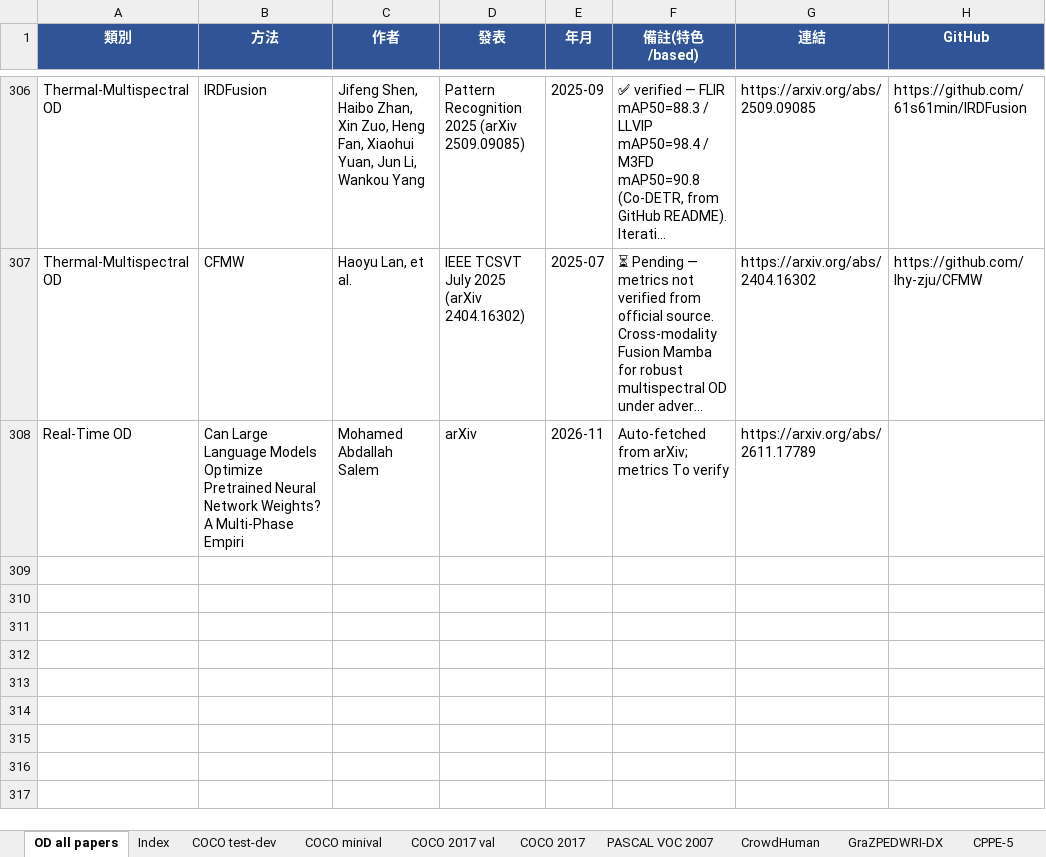
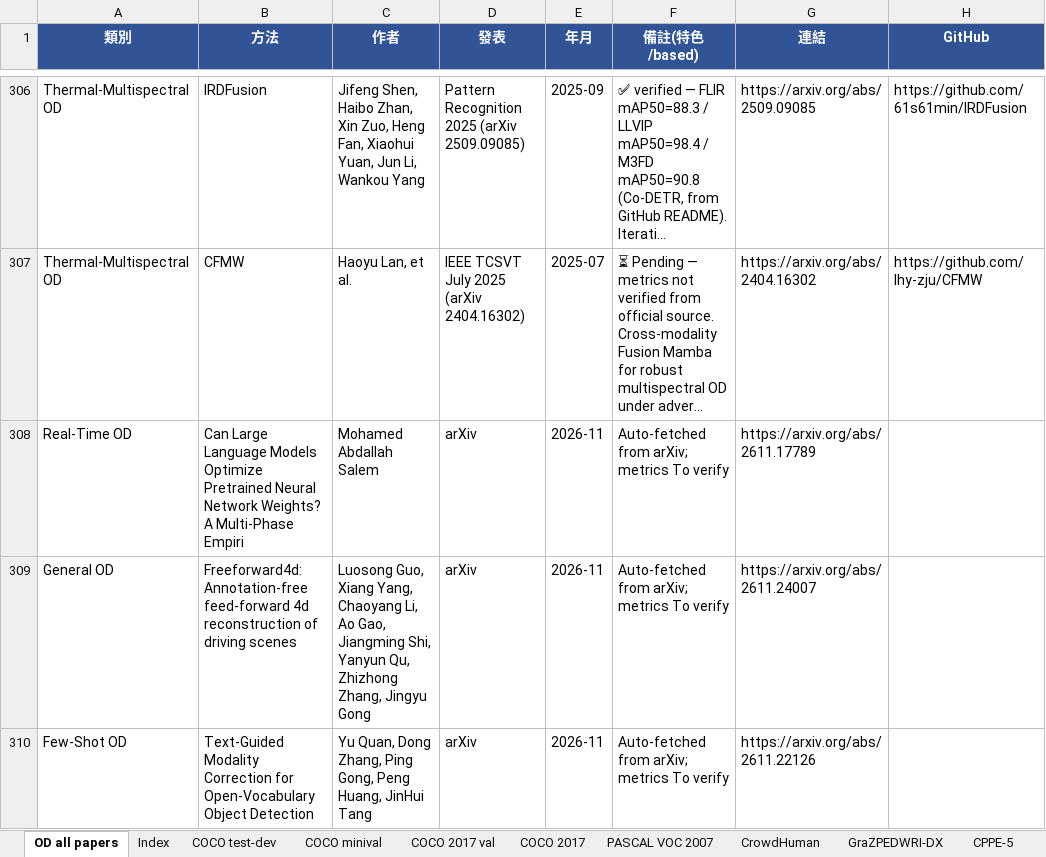
Before and after one commit to 112378074/NTUT-IVI-Lab--SOTA-Literature-Viewer, an Excel workbook: Object_Detection_Papers_Ranking_2021_2026.xlsx, sheet OD all papers, drawn as a sheet; only a part is shown, gaps mark what is left out; long unchanged cells end in …; values as stored, in another font and other column widths than the file's, no borders; the diff names each change by its address in the sheet, - before the commit and + after, or states it on an @@ line.

```diff
--- a/Object_Detection_Papers_Ranking_2021_2026.xlsx (sheet OD all papers)
+++ b/Object_Detection_Papers_Ranking_2021_2026.xlsx (sheet OD all papers)
+row 309: General OD | Freeforward4d: Annotation-free feed-forward 4d reconstruction of driving scenes | Luosong Guo, Xiang Yang, Chaoyang Li, Ao Gao, Jiangming Shi, Yanyun Qu, Zhizhong Zhang, Jingyu Gong | arXiv | 2026-11 | Auto-fetched from arXiv; metrics To verify | https://arxiv.org/abs/2611.24007
+row 310: Few-Shot OD | Text-Guided Modality Correction for Open-Vocabulary Object Detection | Yu Quan, Dong Zhang, Ping Gong, Peng Huang, JinHui Tang | arXiv | 2026-11 | Auto-fetched from arXiv; metrics To verify | https://arxiv.org/abs/2611.22126
```
Also changed, not shown: sheet Argoverse-HD DO Val, sheet LVIS v1.0 val, AnomalyDetection_Papers_Summary_v10_20260425.xlsx, Image_Classification_Papers_Ranking_2021_2026.xlsx, 4 other files.
